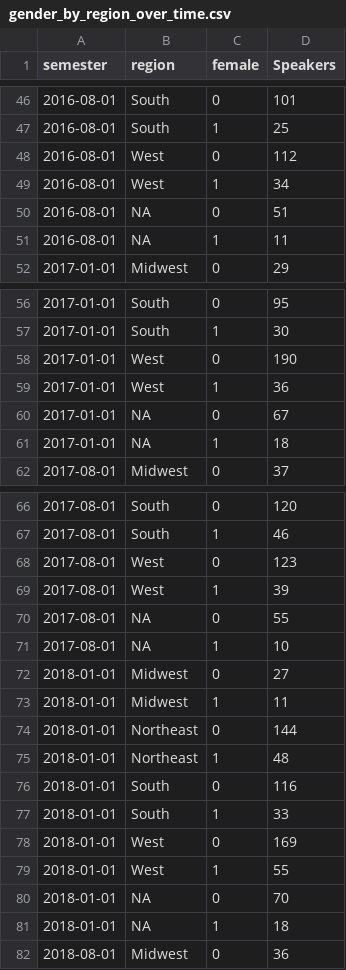
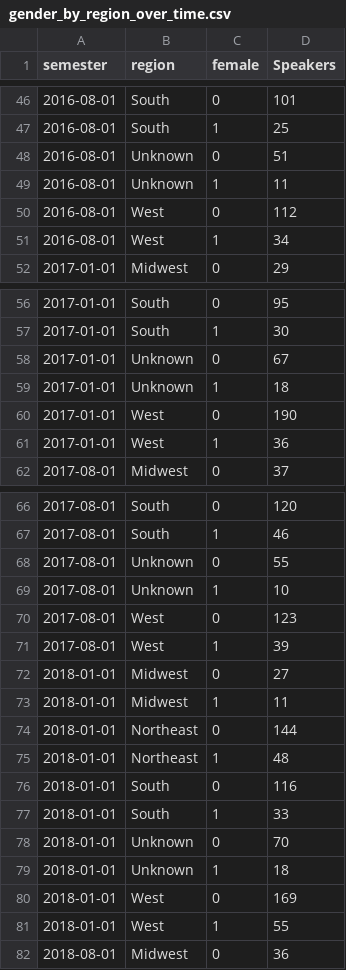
Before and after one commit to sshmuylovich/diversity-in-economic-seminars, a CSV file: data/analysis_data/gender_by_region_over_time.csv, drawn as a sheet; only a part is shown, gaps mark what is left out; the diff covers the shown part only.

```diff
--- a/data/analysis_data/gender_by_region_over_time.csv
+++ b/data/analysis_data/gender_by_region_over_time.csv
@@ -47,6 +47,6 @@ semester,region,female,Speakers
 2016-08-01,South,1,25
+2016-08-01,Unknown,0,51
+2016-08-01,Unknown,1,11
 2016-08-01,West,0,112
 2016-08-01,West,1,34
-2016-08-01,NA,0,51
-2016-08-01,NA,1,11
 2017-01-01,Midwest,0,29
@@ -57,6 +57,6 @@ semester,region,female,Speakers
 2017-01-01,South,1,30
+2017-01-01,Unknown,0,67
+2017-01-01,Unknown,1,18
 2017-01-01,West,0,190
 2017-01-01,West,1,36
-2017-01-01,NA,0,67
-2017-01-01,NA,1,18
 2017-08-01,Midwest,0,37
@@ -67,6 +67,6 @@ semester,region,female,Speakers
 2017-08-01,South,1,46
+2017-08-01,Unknown,0,55
+2017-08-01,Unknown,1,10
 2017-08-01,West,0,123
 2017-08-01,West,1,39
-2017-08-01,NA,0,55
-2017-08-01,NA,1,10
 2018-01-01,Midwest,0,27
@@ -77,6 +77,6 @@ semester,region,female,Speakers
 2018-01-01,South,1,33
+2018-01-01,Unknown,0,70
+2018-01-01,Unknown,1,18
 2018-01-01,West,0,169
 2018-01-01,West,1,55
-2018-01-01,NA,0,70
-2018-01-01,NA,1,18
 2018-08-01,Midwest,0,36
```
Also changed, not shown: 14 added rows and 14 removed rows elsewhere in this file, data/analysis_data/demographic_by_region.csv, data/analysis_data/demographic_by_region_over_time.csv, 20 other files.
